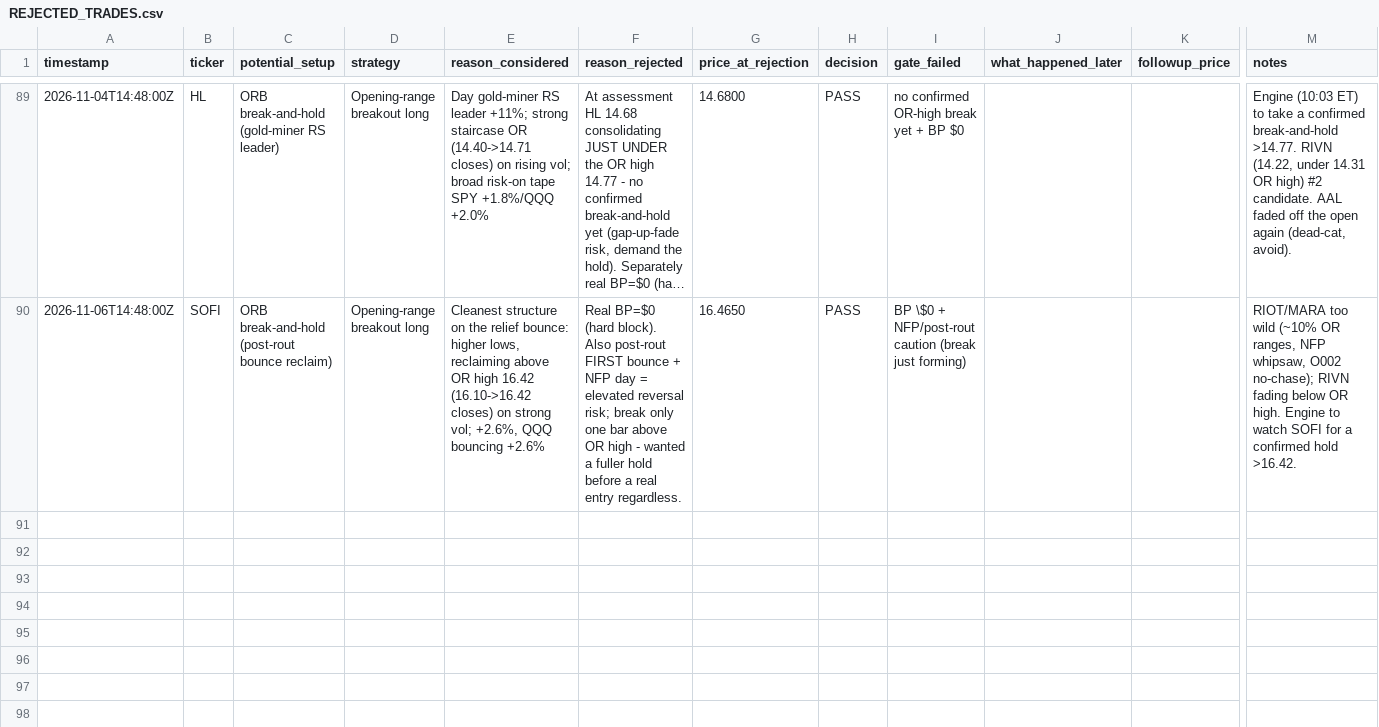
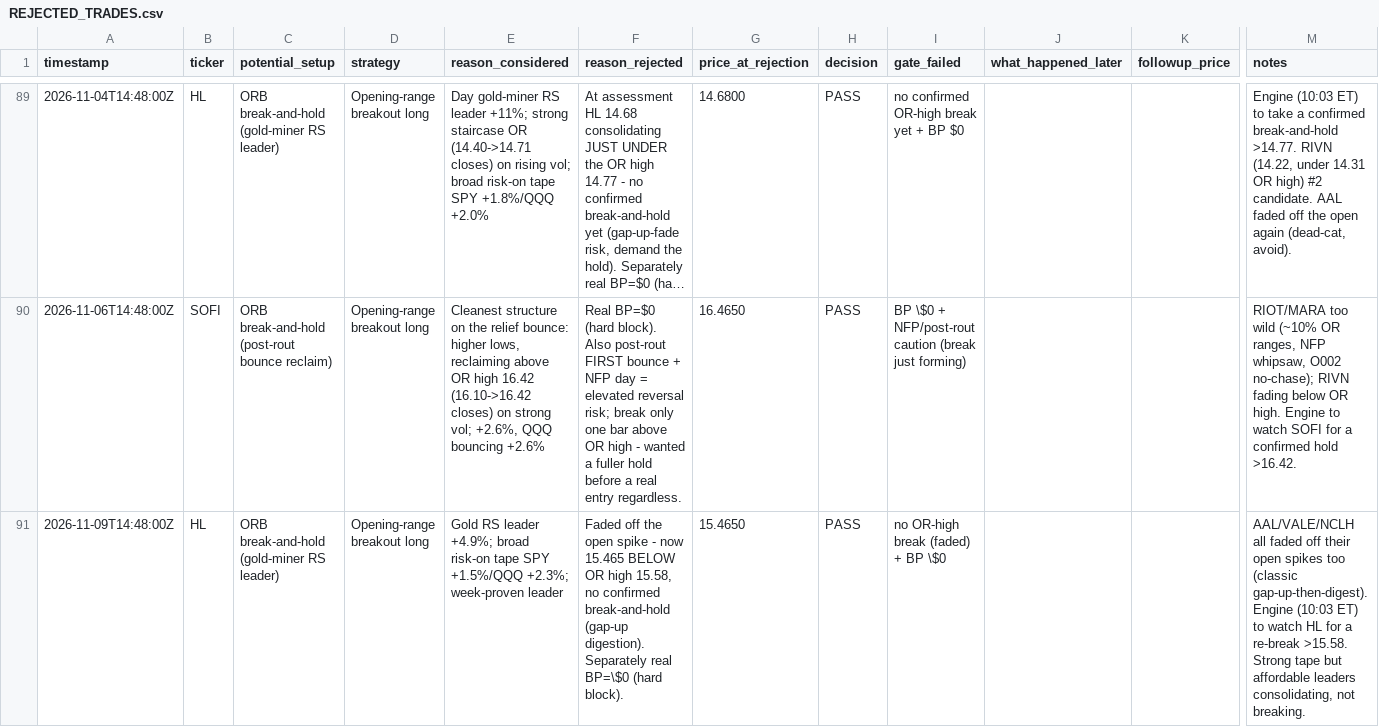
Before and after one commit to Taido097/Trading-Agent-, a CSV file: data/REJECTED_TRADES.csv, drawn as a sheet; only a part is shown, gaps mark what is left out; long unchanged cells end in …; rows hold the shown columns only; the diff names each change by its address in the sheet, - before the commit and + after, or states it on an @@ line.

```diff
--- a/data/REJECTED_TRADES.csv
+++ b/data/REJECTED_TRADES.csv
+row 91: 2026-11-09T14:48:00Z | HL | ORB break-and-hold (gold-miner RS leader) | Opening-range breakout long | Gold RS leader +4.9%; broad risk-on tape SPY +1.5%/QQQ +2.3%; week-proven leader | Faded off the open spike - now 15.465 BELOW OR high 15.58, no confirmed break-and-hold (gap-up digestion). Separately real BP=\$0 (hard block). | 15.4650 | PASS | no OR-high break (faded) + BP \$0 |  |  | AAL/VALE/NCLH all faded off their open spikes too (classic gap-up-then-digest). Engine (10:03 ET) to watch HL for a re-break >15.58. Strong tape but affordable leaders consolidating, not breaking.
```
Also changed, not shown: 1 other file.
